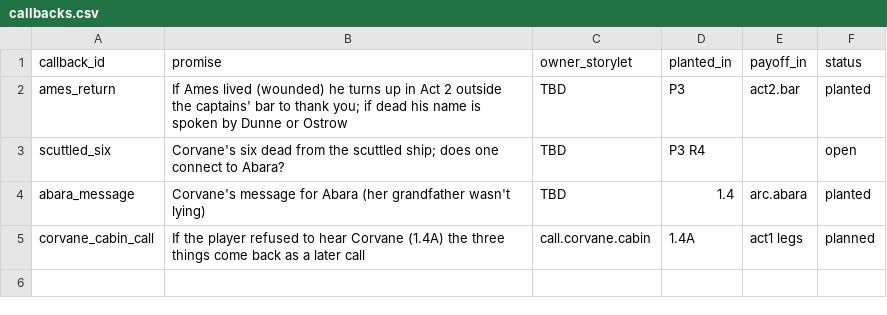
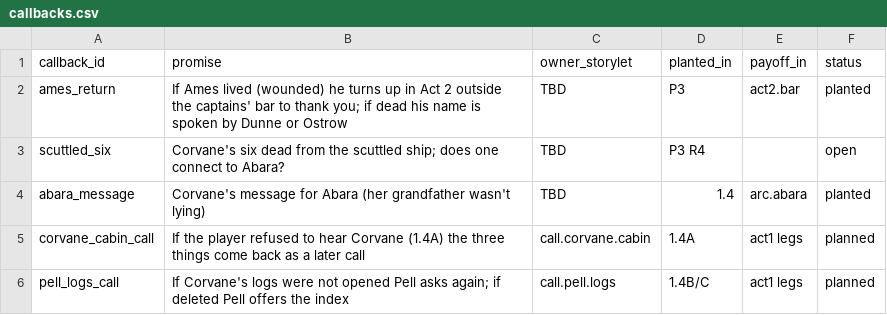
Before and after one commit to davebjr-design/interdict, a CSV file: data/narrative/callbacks.csv, drawn as a sheet; the diff names each change by its address in the sheet, - before the commit and + after, or states it on an @@ line.

```diff
--- a/data/narrative/callbacks.csv
+++ b/data/narrative/callbacks.csv
+row 6: pell_logs_call | If Corvane's logs were not opened Pell asks again; if deleted Pell offers the index | call.pell.logs | 1.4B/C | act1 legs | planned
```
Also changed, not shown: data/narrative/knowledge.csv, 3 other files.
